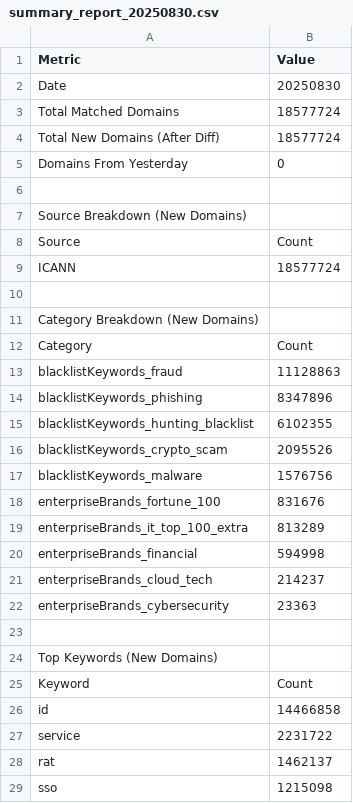
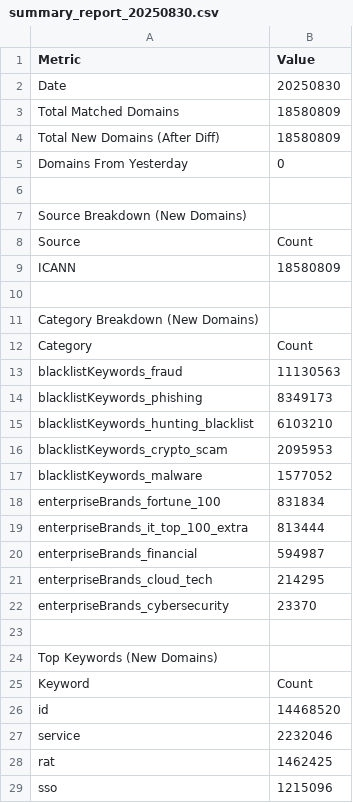
Before and after one commit to cyberteamgroups/domains, a CSV file: 2025-08-30/summary_report_20250830.csv, drawn as a sheet; only a part is shown; the diff covers the shown part only.

Commit message:
Update report summary_report_20250830.csv for 2025-08-30

```diff
--- a/2025-08-30/summary_report_20250830.csv
+++ b/2025-08-30/summary_report_20250830.csv
@@ -2,4 +2,4 @@ Metric,Value
 Date,20250830
-Total Matched Domains,18577724
-Total New Domains (After Diff),18577724
+Total Matched Domains,18580809
+Total New Domains (After Diff),18580809
 Domains From Yesterday,0
@@ -8,3 +8,3 @@ Source Breakdown (New Domains)
 Source,Count
-ICANN,18577724
+ICANN,18580809
 
@@ -12,12 +12,12 @@ Category Breakdown (New Domains)
 Category,Count
-blacklistKeywords_fraud,11128863
-blacklistKeywords_phishing,8347896
-blacklistKeywords_hunting_blacklist,6102355
-blacklistKeywords_crypto_scam,2095526
-blacklistKeywords_malware,1576756
-enterpriseBrands_fortune_100,831676
-enterpriseBrands_it_top_100_extra,813289
-enterpriseBrands_financial,594998
-enterpriseBrands_cloud_tech,214237
-enterpriseBrands_cybersecurity,23363
+blacklistKeywords_fraud,11130563
+blacklistKeywords_phishing,8349173
+blacklistKeywords_hunting_blacklist,6103210
+blacklistKeywords_crypto_scam,2095953
+blacklistKeywords_malware,1577052
+enterpriseBrands_fortune_100,831834
+enterpriseBrands_it_top_100_extra,813444
+enterpriseBrands_financial,594987
+enterpriseBrands_cloud_tech,214295
+enterpriseBrands_cybersecurity,23370
 
@@ -25,5 +25,5 @@ Top Keywords (New Domains)
 Keyword,Count
-id,14466858
-service,2231722
-rat,1462137
-sso,1215098
+id,14468520
+service,2232046
+rat,1462425
+sso,1215096
```
Also changed, not shown: 16 edited cells elsewhere in this file.
